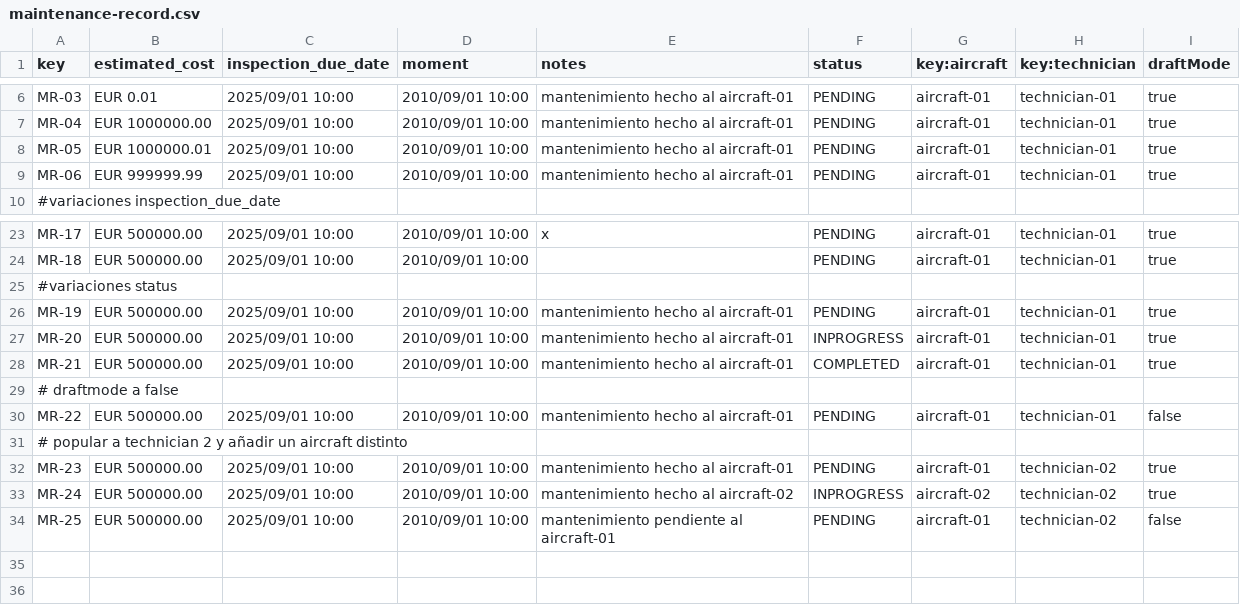
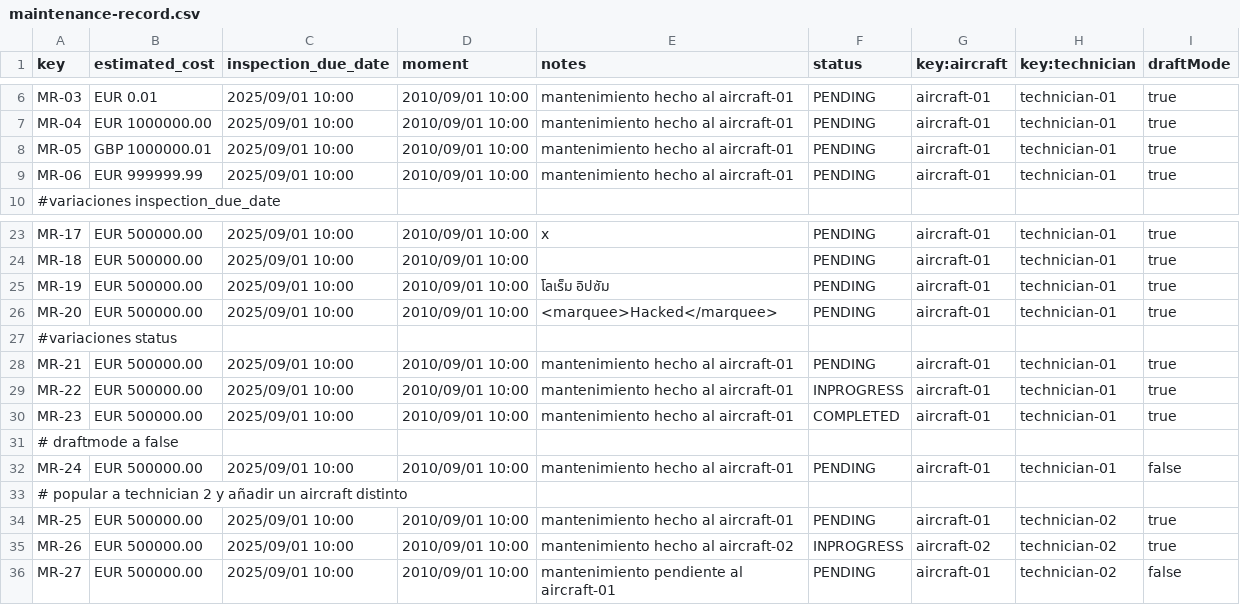
Before and after one commit to Cristinafernandezchica/Acme-ANS, a CSV file: src/main/resources/WEB-INF/data/sample/maintenance-record.csv, drawn as a sheet; only a part is shown, gaps mark what is left out.

```diff
--- a/src/main/resources/WEB-INF/data/sample/maintenance-record.csv
+++ b/src/main/resources/WEB-INF/data/sample/maintenance-record.csv
@@ -7,3 +7,3 @@ MR-03,EUR 0.01,2025/09/01 10:00,2010/09/01 10:00,"mantenimiento hecho al aircraf
 MR-04,EUR 1000000.00,2025/09/01 10:00,2010/09/01 10:00,"mantenimiento hecho al aircraft-01","PENDING",aircraft-01,technician-01,true
-MR-05,EUR 1000000.01,2025/09/01 10:00,2010/09/01 10:00,"mantenimiento hecho al aircraft-01","PENDING",aircraft-01,technician-01,true
+MR-05,GBP 1000000.01,2025/09/01 10:00,2010/09/01 10:00,"mantenimiento hecho al aircraft-01","PENDING",aircraft-01,technician-01,true
 MR-06,EUR 999999.99,2025/09/01 10:00,2010/09/01 10:00,"mantenimiento hecho al aircraft-01","PENDING",aircraft-01,technician-01,true
@@ -24,11 +24,13 @@ MR-17,EUR 500000.00,2025/09/01 10:00,2010/09/01 10:00,"x","PENDING",aircraft-01,
 MR-18,EUR 500000.00,2025/09/01 10:00,2010/09/01 10:00,"","PENDING",aircraft-01,technician-01,true
+MR-19,EUR 500000.00,2025/09/01 10:00,2010/09/01 10:00,"โลเร็ม อิปซัม","PENDING",aircraft-01,technician-01,true
+MR-20,EUR 500000.00,2025/09/01 10:00,2010/09/01 10:00,"<marquee>Hacked</marquee>","PENDING",aircraft-01,technician-01,true
 #variaciones status
-MR-19,EUR 500000.00,2025/09/01 10:00,2010/09/01 10:00,"mantenimiento hecho al aircraft-01","PENDING",aircraft-01,technician-01,true
-MR-20,EUR 500000.00,2025/09/01 10:00,2010/09/01 10:00,"mantenimiento hecho al aircraft-01","INPROGRESS",aircraft-01,technician-01,true
-MR-21,EUR 500000.00,2025/09/01 10:00,2010/09/01 10:00,"mantenimiento hecho al aircraft-01","COMPLETED",aircraft-01,technician-01,true
+MR-21,EUR 500000.00,2025/09/01 10:00,2010/09/01 10:00,"mantenimiento hecho al aircraft-01","PENDING",aircraft-01,technician-01,true
+MR-22,EUR 500000.00,2025/09/01 10:00,2010/09/01 10:00,"mantenimiento hecho al aircraft-01","INPROGRESS",aircraft-01,technician-01,true
+MR-23,EUR 500000.00,2025/09/01 10:00,2010/09/01 10:00,"mantenimiento hecho al aircraft-01","COMPLETED",aircraft-01,technician-01,true
 # draftmode a false
-MR-22,EUR 500000.00,2025/09/01 10:00,2010/09/01 10:00,"mantenimiento hecho al aircraft-01","PENDING",aircraft-01,technician-01,false
+MR-24,EUR 500000.00,2025/09/01 10:00,2010/09/01 10:00,"mantenimiento hecho al aircraft-01","PENDING",aircraft-01,technician-01,false
 # popular a technician 2 y añadir un aircraft distinto
-MR-23,EUR 500000.00,2025/09/01 10:00,2010/09/01 10:00,"mantenimiento hecho al aircraft-01","PENDING",aircraft-01,technician-02,true
-MR-24,EUR 500000.00,2025/09/01 10:00,2010/09/01 10:00,"mantenimiento hecho al aircraft-02","INPROGRESS",aircraft-02,technician-02,true
-MR-25,EUR 500000.00,2025/09/01 10:00,2010/09/01 10:00,"mantenimiento pendiente al aircraft-01","PENDING",aircraft-01,technician-02,false
+MR-25,EUR 500000.00,2025/09/01 10:00,2010/09/01 10:00,"mantenimiento hecho al aircraft-01","PENDING",aircraft-01,technician-02,true
+MR-26,EUR 500000.00,2025/09/01 10:00,2010/09/01 10:00,"mantenimiento hecho al aircraft-02","INPROGRESS",aircraft-02,technician-02,true
+MR-27,EUR 500000.00,2025/09/01 10:00,2010/09/01 10:00,"mantenimiento pendiente al aircraft-01","PENDING",aircraft-01,technician-02,false
```
Also changed, not shown: src/main/resources/WEB-INF/data/sample/involves.csv, src/main/resources/WEB-INF/data/sample/task.csv, 22 other files.
